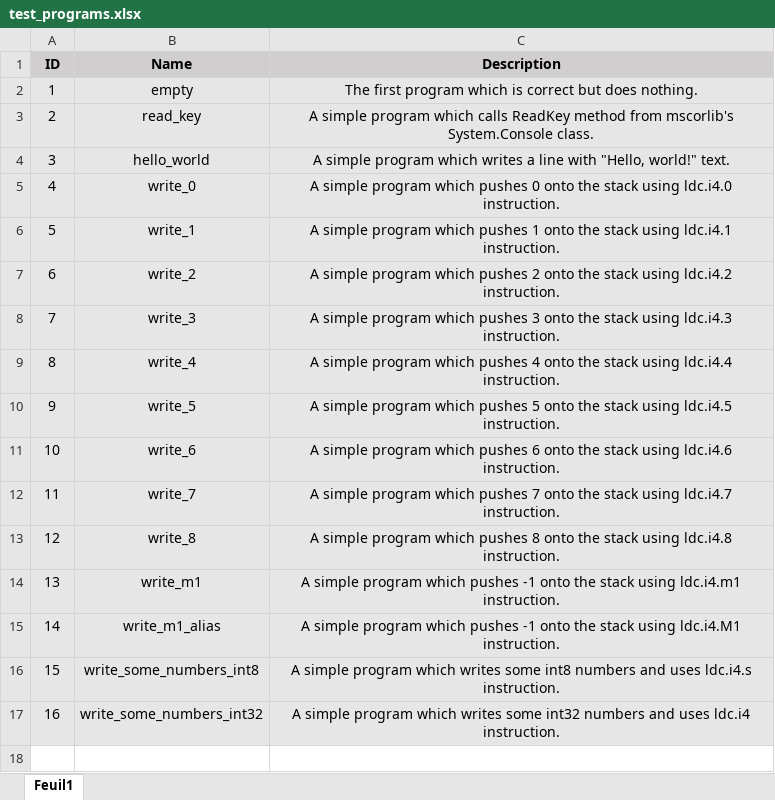
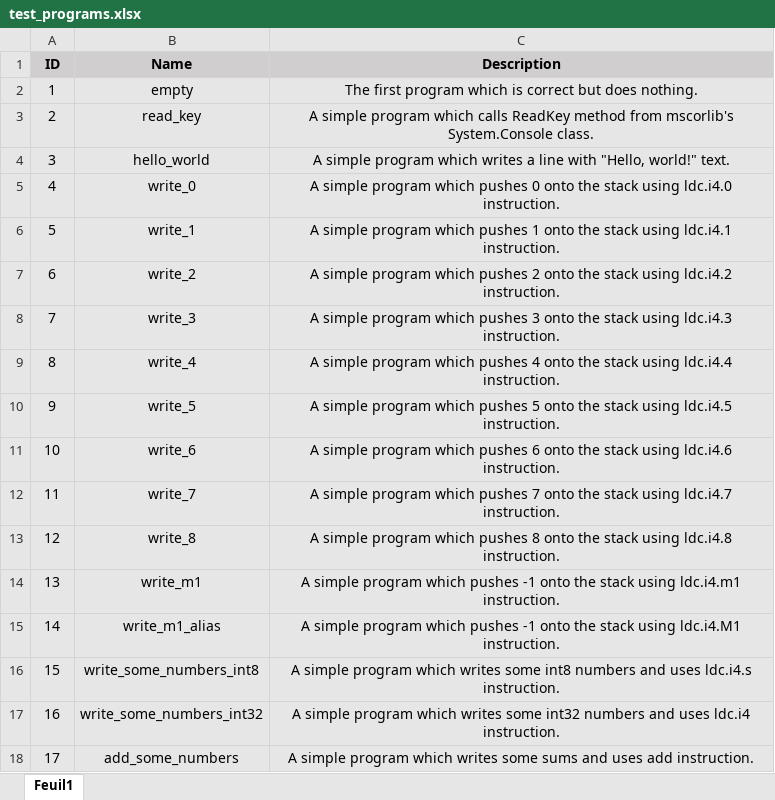
Before and after one commit to PlumpMath/CILantro, an Excel workbook: docs/test_programs.xlsx, sheet Feuil1, drawn as a sheet; values as stored, in another font and other column widths than the file's, no borders; the diff names each change by its address in the sheet, - before the commit and + after, or states it on an @@ line.

Commit message:
Program 17.

```diff
--- a/docs/test_programs.xlsx (sheet Feuil1)
+++ b/docs/test_programs.xlsx (sheet Feuil1)
+row 18: 17 | add_some_numbers | A simple program which writes some sums and uses add instruction.
```
Also changed, not shown: 3 other files.
